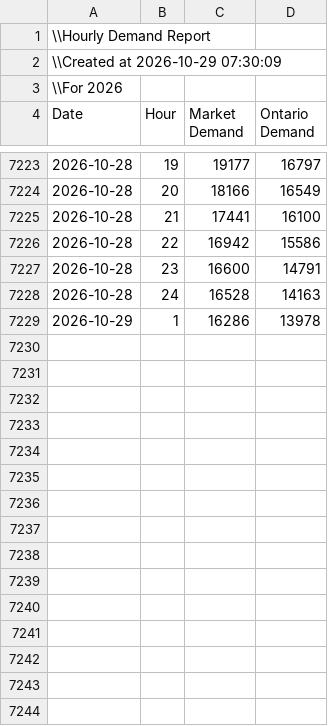
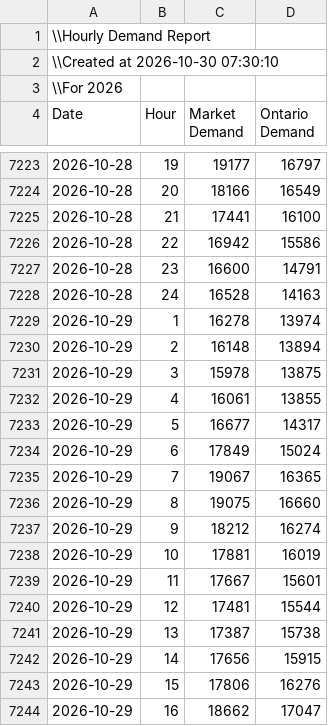
Before and after one commit to jaswanthk20/GridPilot, a CSV file: data/raw/PUB_Demand.csv, drawn as a sheet; only a part is shown, gaps mark what is left out; the diff covers the shown part only.

```diff
--- a/data/raw/PUB_Demand.csv
+++ b/data/raw/PUB_Demand.csv
@@ -1,3 +1,3 @@
 \\Hourly Demand Report,,,
-\\Created at 2026-10-29 07:30:09,,,
+\\Created at 2026-10-30 07:30:10,,,
 \\For 2026,,,
@@ -7228,2 +7228,17 @@ Date,Hour,Market Demand,Ontario Demand
 2026-10-28,24,16528,14163
-2026-10-29,1,16286,13978
+2026-10-29,1,16278,13974
+2026-10-29,2,16148,13894
+2026-10-29,3,15978,13875
+2026-10-29,4,16061,13855
+2026-10-29,5,16677,14317
+2026-10-29,6,17849,15024
+2026-10-29,7,19067,16365
+2026-10-29,8,19075,16660
+2026-10-29,9,18212,16274
+2026-10-29,10,17881,16019
+2026-10-29,11,17667,15601
+2026-10-29,12,17481,15544
+2026-10-29,13,17387,15738
+2026-10-29,14,17656,15915
+2026-10-29,15,17806,16276
+2026-10-29,16,18662,17047
```
Also changed, not shown: 9 added rows elsewhere in this file, logs/pipeline_runs.csv, 1 other file.
